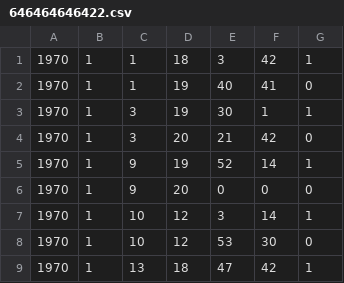
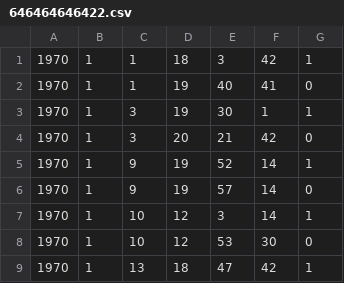
Before and after one commit to RileyBGrant/Network_Controller, a CSV file: logs/CSVs/646464646422.csv, drawn as a sheet; only a part is shown.

```diff
--- a/logs/CSVs/646464646422.csv
+++ b/logs/CSVs/646464646422.csv
@@ -5,3 +5,3 @@
 1970,1,9,19,52,14,1
-1970,1,9,20,0,0,0
+1970,1,9,19,57,14,0
 1970,1,10,12,3,14,1
```
Also changed, not shown: logs/CSVs/646464646423.csv, logs/CSVs/646464646424.csv, 10 other files.
